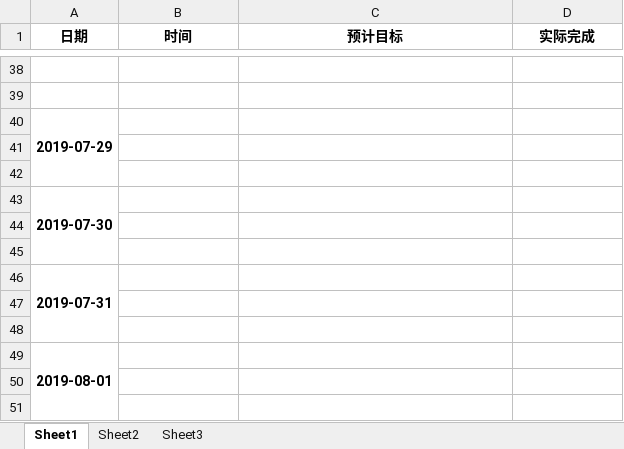
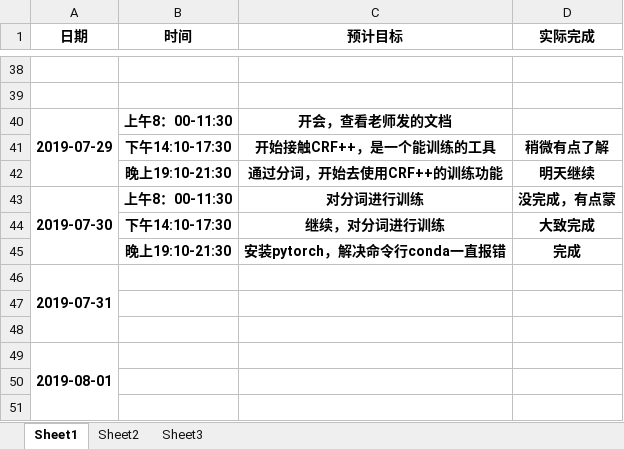
Before and after one commit to dependent-analysis/DPanalysis, an Excel workbook: doc/log/201716064124张有胜.xlsx, sheet Sheet1, drawn as a sheet; only a part is shown, gaps mark what is left out; values as stored, in another font and other column widths than the file's, no borders; removed rows and columns are numbered as before the commit, all else as after; the diff names each change by its address in the sheet, - before the commit and + after, or states it on an @@ line.

```diff
--- a/doc/log/201716064124张有胜.xlsx (sheet Sheet1)
+++ b/doc/log/201716064124张有胜.xlsx (sheet Sheet1)
-B40 (时间): (empty)
+B40 (时间): 上午8：00-11:30
-C40 (预计目标): (empty)
+C40 (预计目标): 开会，查看老师发的文档
-row 41: (empty)
+row 41:  | 下午14:10-17:30 | 开始接触CRF++，是一个能训练的工具 | 稍微有点了解
-row 42: (empty)
+row 42:  | 晚上19:10-21:30 | 通过分词，开始去使用CRF++的训练功能 | 明天继续
-row 43: 2019-07-30
-row 43: (empty)
+row 43: 2019-07-30 | 上午8：00-11:30 | 对分词进行训练 | 没完成，有点蒙
+A43:A45 merged
-row 44: (empty)
+row 44:  | 下午14:10-17:30 | 继续，对分词进行训练 | 大致完成
+row 45:  | 晚上19:10-21:30 | 安装pytorch，解决命令行conda一直报错 | 完成
```
Also changed, not shown: doc/log/张志毅小组日志整合表.xlsx.
